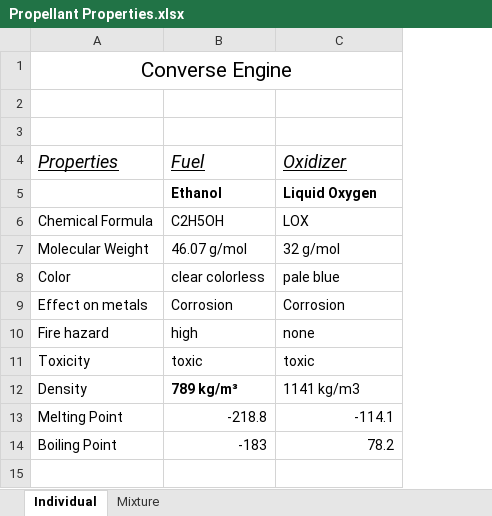
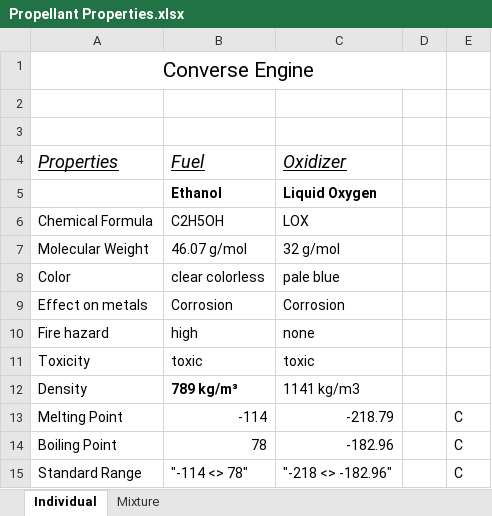
Before and after one commit to nyameaama/Converse-Engine, an Excel workbook: docs/Propellant Properties.xlsx, sheet Individual, drawn as a sheet; values as stored, in another font and other column widths than the file's, no borders; the diff names each change by its address in the sheet, - before the commit and + after, or states it on an @@ line.

```diff
--- a/docs/Propellant Properties.xlsx (sheet Individual)
+++ b/docs/Propellant Properties.xlsx (sheet Individual)
+column D, empty
+column E, rows 13-14: C | C
-B13: -218.8
+B13: -114
-C13: -114.1
+C13: -218.79
-B14: -183
+B14: 78
-C14: 78.2
+C14: -182.96
+row 15: Standard Range | "-114 <> 78" | "-218 <> -182.96" |  | C
```
Also changed, not shown: 6 other files.
